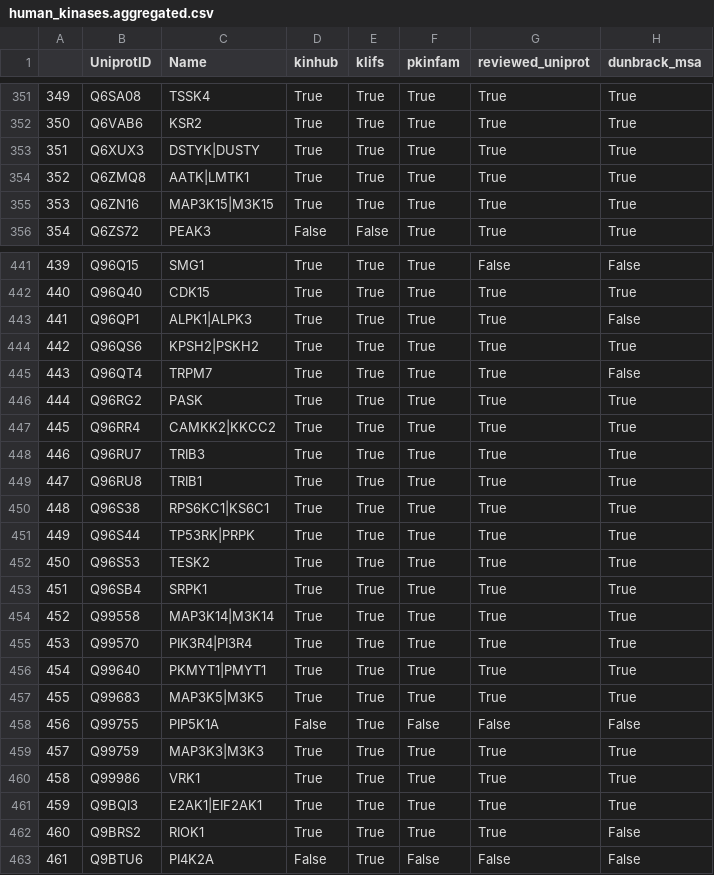
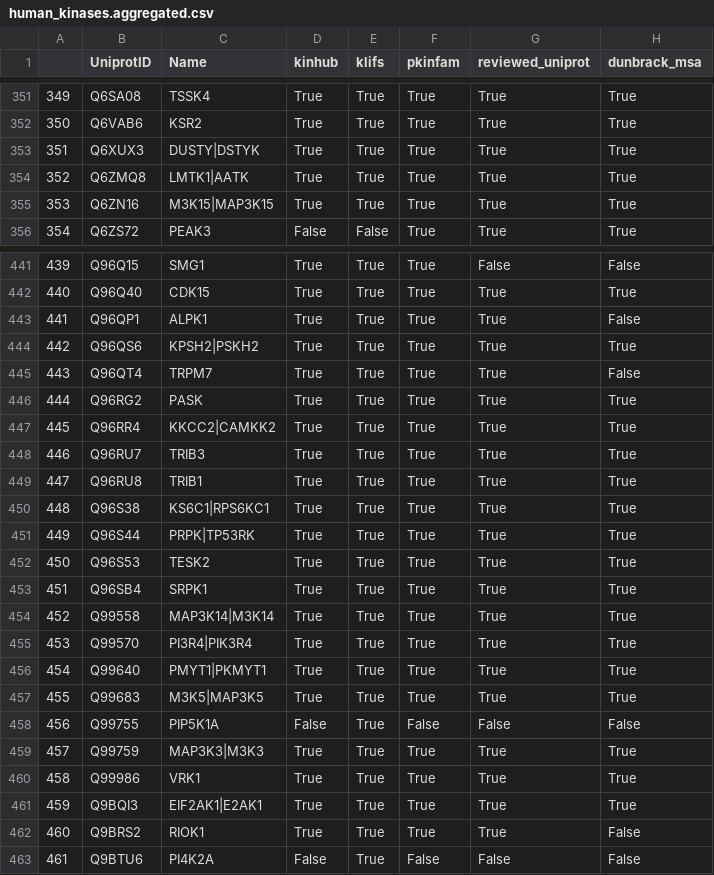
Before and after one commit to openkinome/kinodata, a CSV file: data/human_kinases.aggregated.csv, drawn as a sheet; only a part is shown, gaps mark what is left out; the diff covers the shown part only.

```diff
--- a/data/human_kinases.aggregated.csv
+++ b/data/human_kinases.aggregated.csv
@@ -352,5 +352,5 @@
 350,Q6VAB6,KSR2,True,True,True,True,True
-351,Q6XUX3,DSTYK|DUSTY,True,True,True,True,True
-352,Q6ZMQ8,AATK|LMTK1,True,True,True,True,True
-353,Q6ZN16,MAP3K15|M3K15,True,True,True,True,True
+351,Q6XUX3,DUSTY|DSTYK,True,True,True,True,True
+352,Q6ZMQ8,LMTK1|AATK,True,True,True,True,True
+353,Q6ZN16,M3K15|MAP3K15,True,True,True,True,True
 354,Q6ZS72,PEAK3,False,False,True,True,True
@@ -442,3 +442,3 @@
 440,Q96Q40,CDK15,True,True,True,True,True
-441,Q96QP1,ALPK1|ALPK3,True,True,True,True,False
+441,Q96QP1,ALPK1,True,True,True,True,False
 442,Q96QS6,KPSH2|PSKH2,True,True,True,True,True
@@ -446,7 +446,7 @@
 444,Q96RG2,PASK,True,True,True,True,True
-445,Q96RR4,CAMKK2|KKCC2,True,True,True,True,True
+445,Q96RR4,KKCC2|CAMKK2,True,True,True,True,True
 446,Q96RU7,TRIB3,True,True,True,True,True
 447,Q96RU8,TRIB1,True,True,True,True,True
-448,Q96S38,RPS6KC1|KS6C1,True,True,True,True,True
-449,Q96S44,TP53RK|PRPK,True,True,True,True,True
+448,Q96S38,KS6C1|RPS6KC1,True,True,True,True,True
+449,Q96S44,PRPK|TP53RK,True,True,True,True,True
 450,Q96S53,TESK2,True,True,True,True,True
@@ -454,5 +454,5 @@
 452,Q99558,MAP3K14|M3K14,True,True,True,True,True
-453,Q99570,PIK3R4|PI3R4,True,True,True,True,True
-454,Q99640,PKMYT1|PMYT1,True,True,True,True,True
-455,Q99683,MAP3K5|M3K5,True,True,True,True,True
+453,Q99570,PI3R4|PIK3R4,True,True,True,True,True
+454,Q99640,PMYT1|PKMYT1,True,True,True,True,True
+455,Q99683,M3K5|MAP3K5,True,True,True,True,True
 456,Q99755,PIP5K1A,False,True,False,False,False
@@ -460,3 +460,3 @@
 458,Q99986,VRK1,True,True,True,True,True
-459,Q9BQI3,E2AK1|EIF2AK1,True,True,True,True,True
+459,Q9BQI3,EIF2AK1|E2AK1,True,True,True,True,True
 460,Q9BRS2,RIOK1,True,True,True,True,False
```
Also changed, not shown: 94 edited cells elsewhere in this file, 4 other files.
